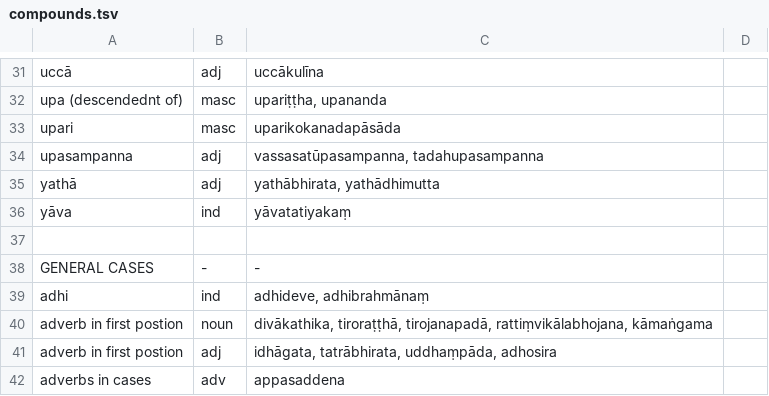
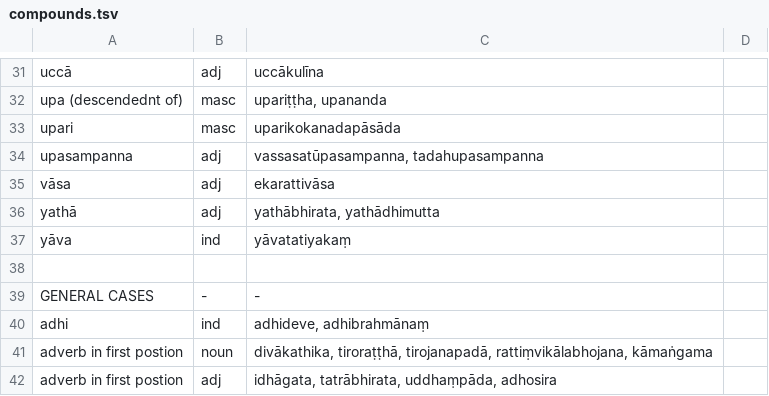
Before and after one commit to digitalpalidictionary/dpd-db, a TSV file: docs/compounds.tsv, drawn as a sheet; only a part is shown, gaps mark what is left out; the shorter side is filled out with more unchanged rows; the diff names each change by its address in the sheet, - before the commit and + after, or states it on an @@ line.

```diff
--- a/docs/compounds.tsv
+++ b/docs/compounds.tsv
+row 35: vāsa | adj | ekarattivāsa
```
Also changed, not shown: db/sanskrit/root_families_sanskrit.tsv, gui/delated_words_history.tsv, 9 other files.
